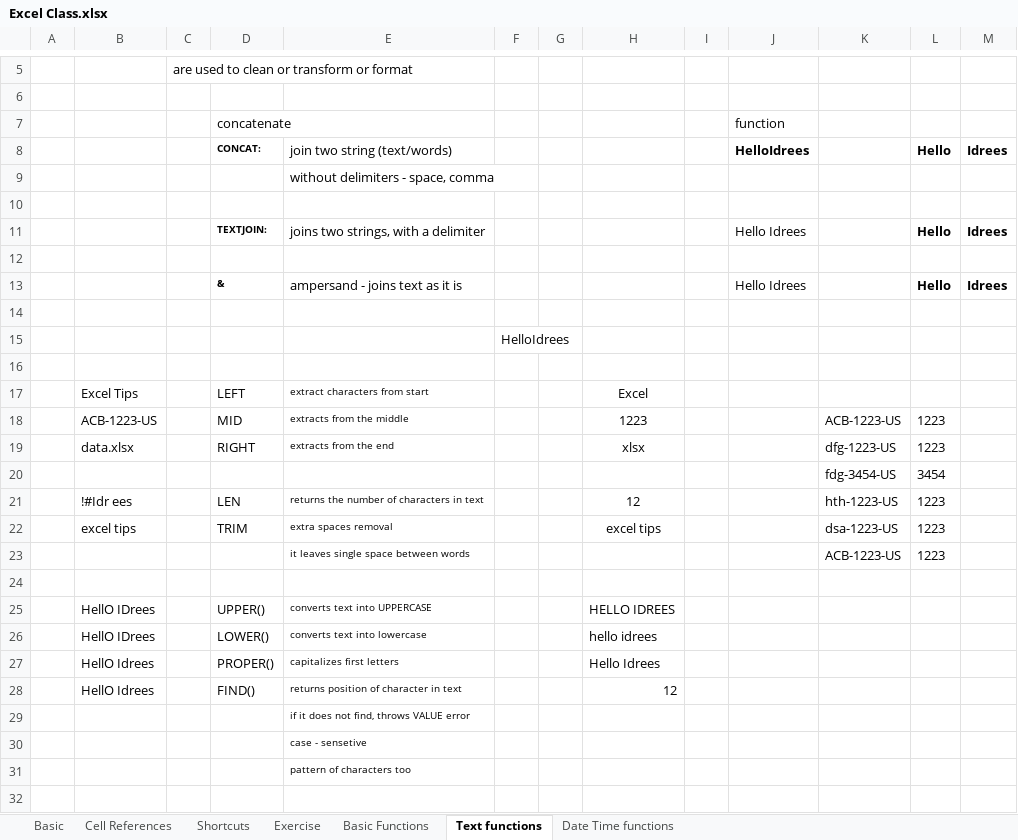
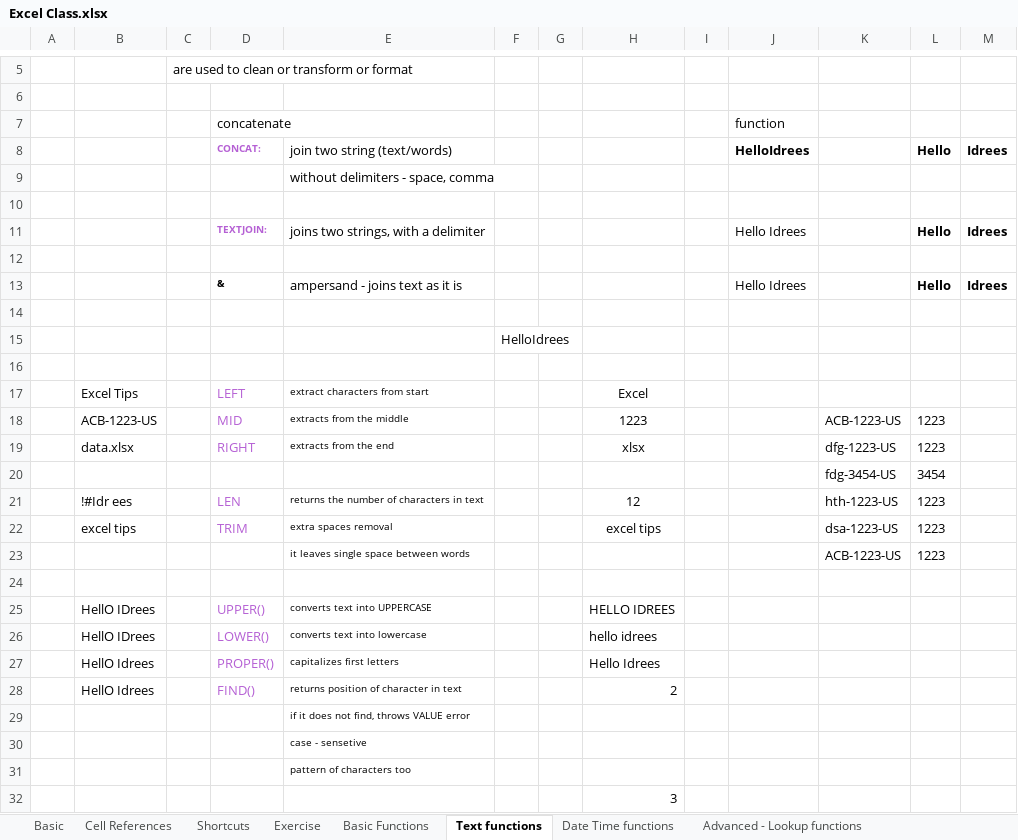
Before and after one commit to devidrees/DA-Aug-Batch-PW, an Excel workbook: Excel/Excel Class.xlsx, sheet Text functions, drawn as a sheet; only a part is shown, gaps mark what is left out; values as stored, in another font and other column widths than the file's, no borders; the diff names each change by its address in the sheet, - before the commit and + after, or states it on an @@ line.

```diff
--- a/Excel/Excel Class.xlsx (sheet Text functions)
+++ b/Excel/Excel Class.xlsx (sheet Text functions)
+sheet tab: Advanced - Lookup functions
-D8 text colour: black
+D8 text colour: #B560D4
-D11 text colour: black
+D11 text colour: #B560D4
-D17:D19 text colour: black
+D17:D19 text colour: #B560D4
-D21:D22 text colour: black
+D21:D22 text colour: #B560D4
-D25:D28 text colour: black
+D25:D28 text colour: #B560D4
-H28: 12
+H28: 2
+row 32:  |  |  |  |  |  |  | 3
```
Also changed, not shown: sheet Date Time functions, sheet Basic Functions, charts or pictures, 4 other files.
